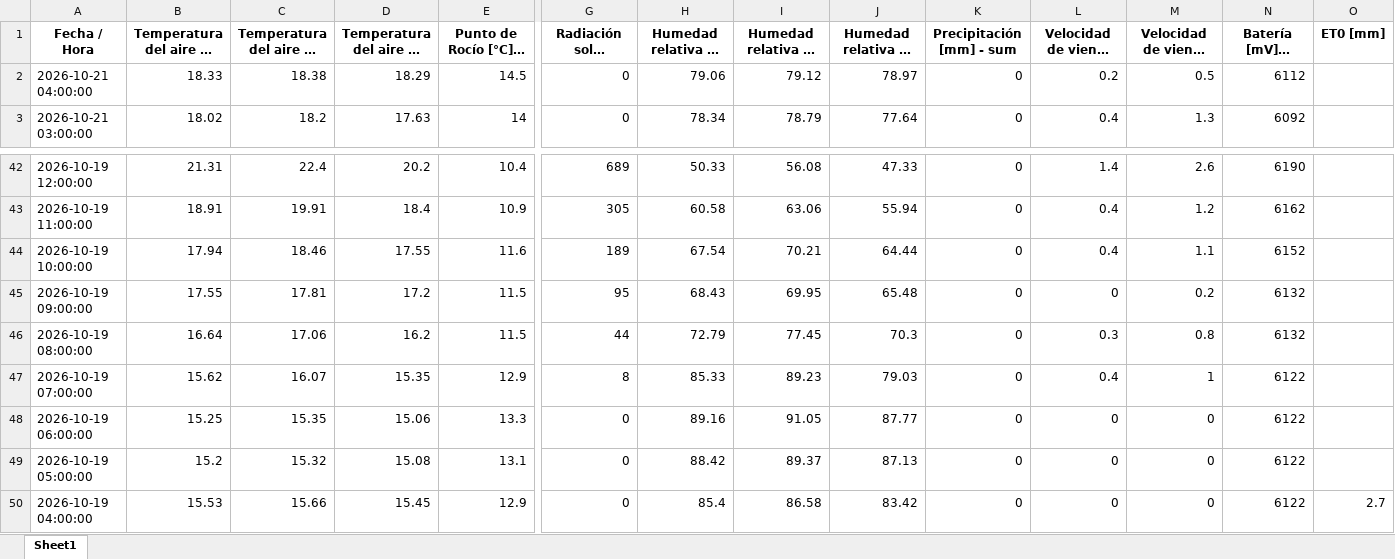
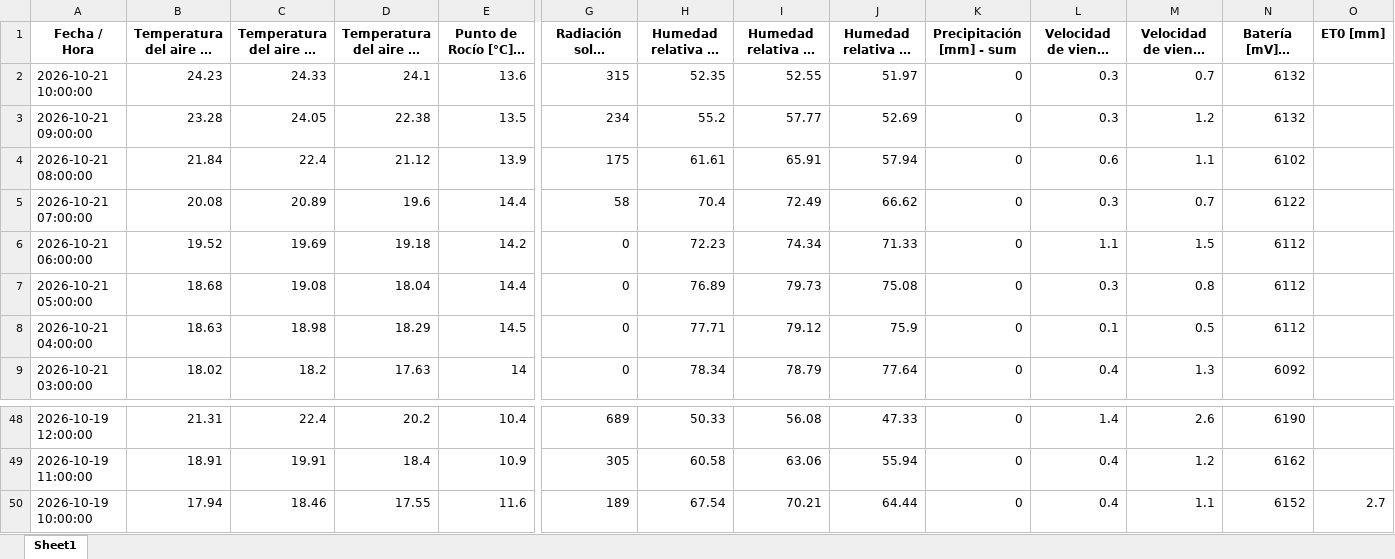
Before and after one commit to intasalta/imetos, an Excel workbook: 00002646_station_data.xlsx, sheet Sheet1, drawn as a sheet; only a part is shown, gaps mark what is left out; long unchanged cells end in …; values as stored, in another font and other column widths than the file's, no borders; removed rows and columns are numbered as before the commit, all else as after; rows hold the shown columns only; the diff names each change by its address in the sheet, - before the commit and + after, or states it on an @@ line.

```diff
--- a/00002646_station_data.xlsx (sheet Sheet1)
+++ b/00002646_station_data.xlsx (sheet Sheet1)
+row 2: 2026-10-21 10:00:00 | 24.23 | 24.33 | 24.1 | 13.6 | 315 | 52.35 | 52.55 | 51.97 | 0 | 0.3 | 0.7 | 6132
+row 3: 2026-10-21 09:00:00 | 23.28 | 24.05 | 22.38 | 13.5 | 234 | 55.2 | 57.77 | 52.69 | 0 | 0.3 | 1.2 | 6132
+row 4: 2026-10-21 08:00:00 | 21.84 | 22.4 | 21.12 | 13.9 | 175 | 61.61 | 65.91 | 57.94 | 0 | 0.6 | 1.1 | 6102
+row 5: 2026-10-21 07:00:00 | 20.08 | 20.89 | 19.6 | 14.4 | 58 | 70.4 | 72.49 | 66.62 | 0 | 0.3 | 0.7 | 6122
+row 6: 2026-10-21 06:00:00 | 19.52 | 19.69 | 19.18 | 14.2 | 0 | 72.23 | 74.34 | 71.33 | 0 | 1.1 | 1.5 | 6112
+row 7: 2026-10-21 05:00:00 | 18.68 | 19.08 | 18.04 | 14.4 | 0 | 76.89 | 79.73 | 75.08 | 0 | 0.3 | 0.8 | 6112
-B8: 18.33
+B8: 18.63
-C8: 18.38
+C8: 18.98
-H8: 79.06
+H8: 77.71
-J8 (Humedad relativa HC [%] - mín): 78.97
+J8 (Humedad relativa HC [%] - mín): 75.9
-L8: 0.2
+L8: 0.1
-O50 (ET0 [mm]): (empty)
+O50 (ET0 [mm]): 2.7
-row 45: 2026-10-19 09:00:00 | 17.55 | 17.81 | 17.2 | 11.5 | 95 | 68.43 | 69.95 | 65.48 | 0 | 0 | 0.2 | 6132
-row 46: 2026-10-19 08:00:00 | 16.64 | 17.06 | 16.2 | 11.5 | 44 | 72.79 | 77.45 | 70.3 | 0 | 0.3 | 0.8 | 6132
-row 47: 2026-10-19 07:00:00 | 15.62 | 16.07 | 15.35 | 12.9 | 8 | 85.33 | 89.23 | 79.03 | 0 | 0.4 | 1 | 6122
-row 48: 2026-10-19 06:00:00 | 15.25 | 15.35 | 15.06 | 13.3 | 0 | 89.16 | 91.05 | 87.77 | 0 | 0 | 0 | 6122
-row 49: 2026-10-19 05:00:00 | 15.2 | 15.32 | 15.08 | 13.1 | 0 | 88.42 | 89.37 | 87.13 | 0 | 0 | 0 | 6122
-row 50: 2026-10-19 04:00:00 | 15.53 | 15.66 | 15.45 | 12.9 | 0 | 85.4 | 86.58 | 83.42 | 0 | 0 | 0 | 6122 | 2.7
```
Also changed, not shown: 00002586_station_data.xlsx, 4 other files.
